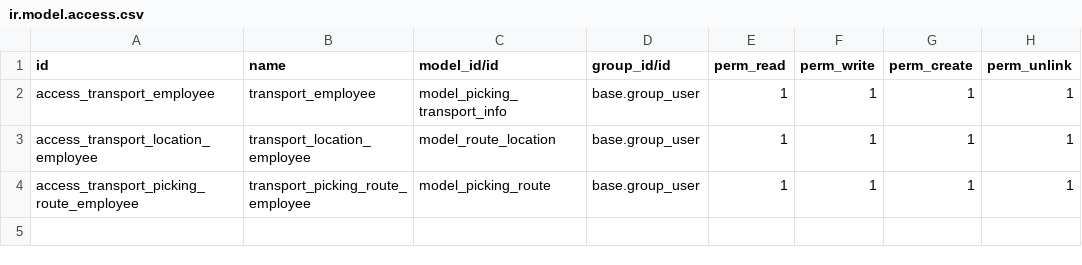
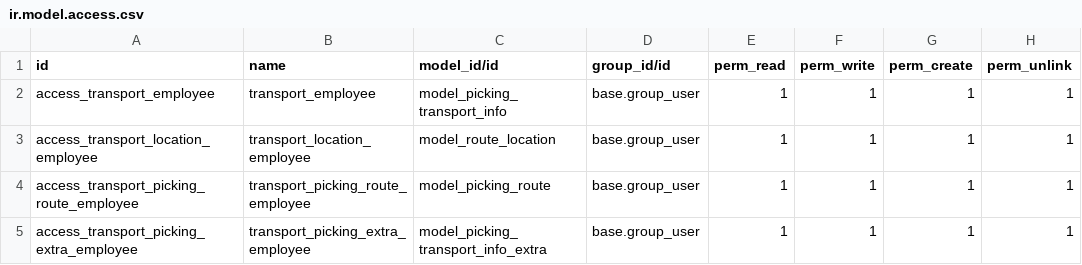
Before and after one commit to julianss/transport_jss, a CSV file: security/ir.model.access.csv, drawn as a sheet.

```diff
--- a/security/ir.model.access.csv
+++ b/security/ir.model.access.csv
@@ -4 +4,2 @@ access_transport_location_employee,transport_location_employee,model_route_locat
 access_transport_picking_route_employee,transport_picking_route_employee,model_picking_route,base.group_user,1,1,1,1
+access_transport_picking_extra_employee,transport_picking_extra_employee,model_picking_transport_info_extra,base.group_user,1,1,1,1
```
Also changed, not shown: 2 other files.
